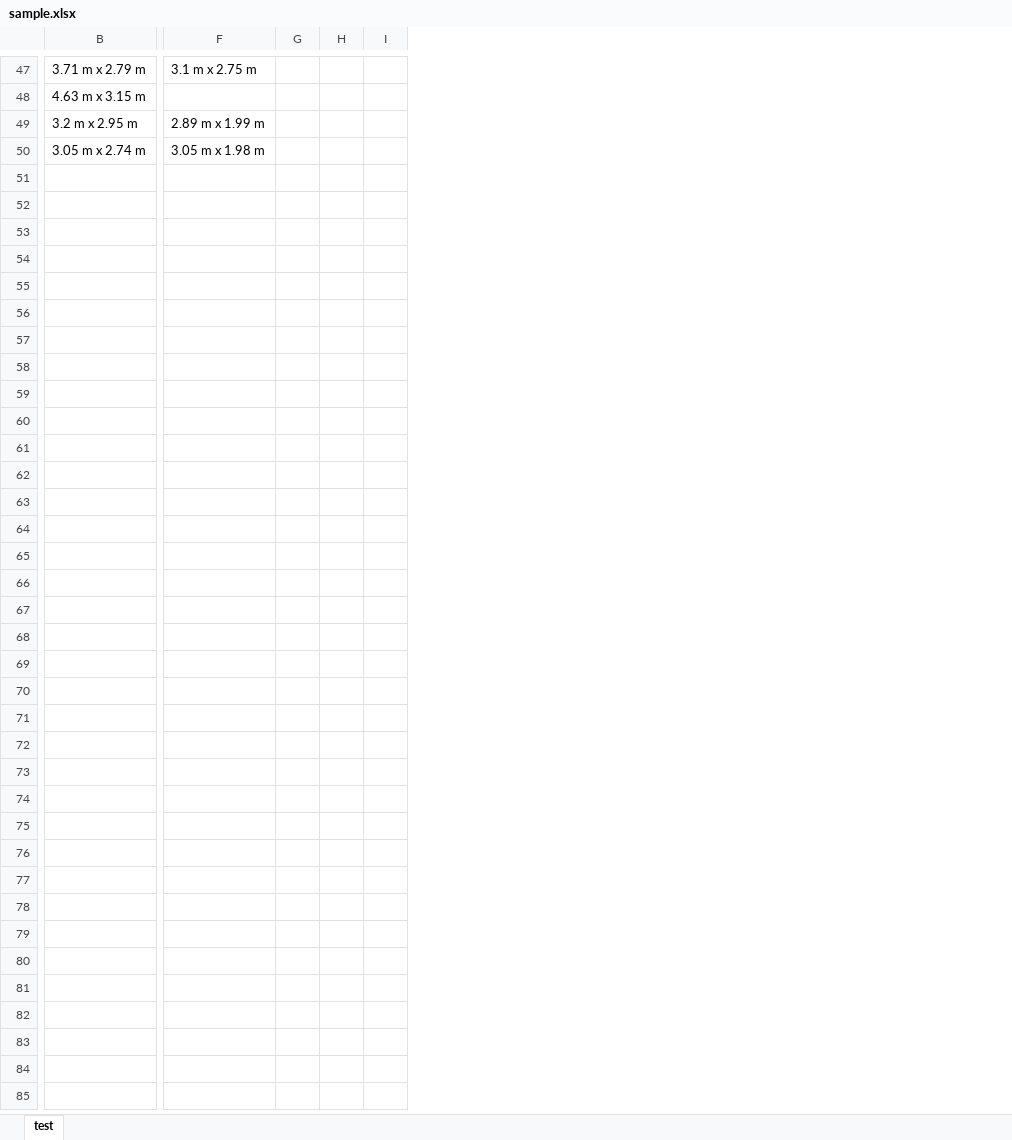
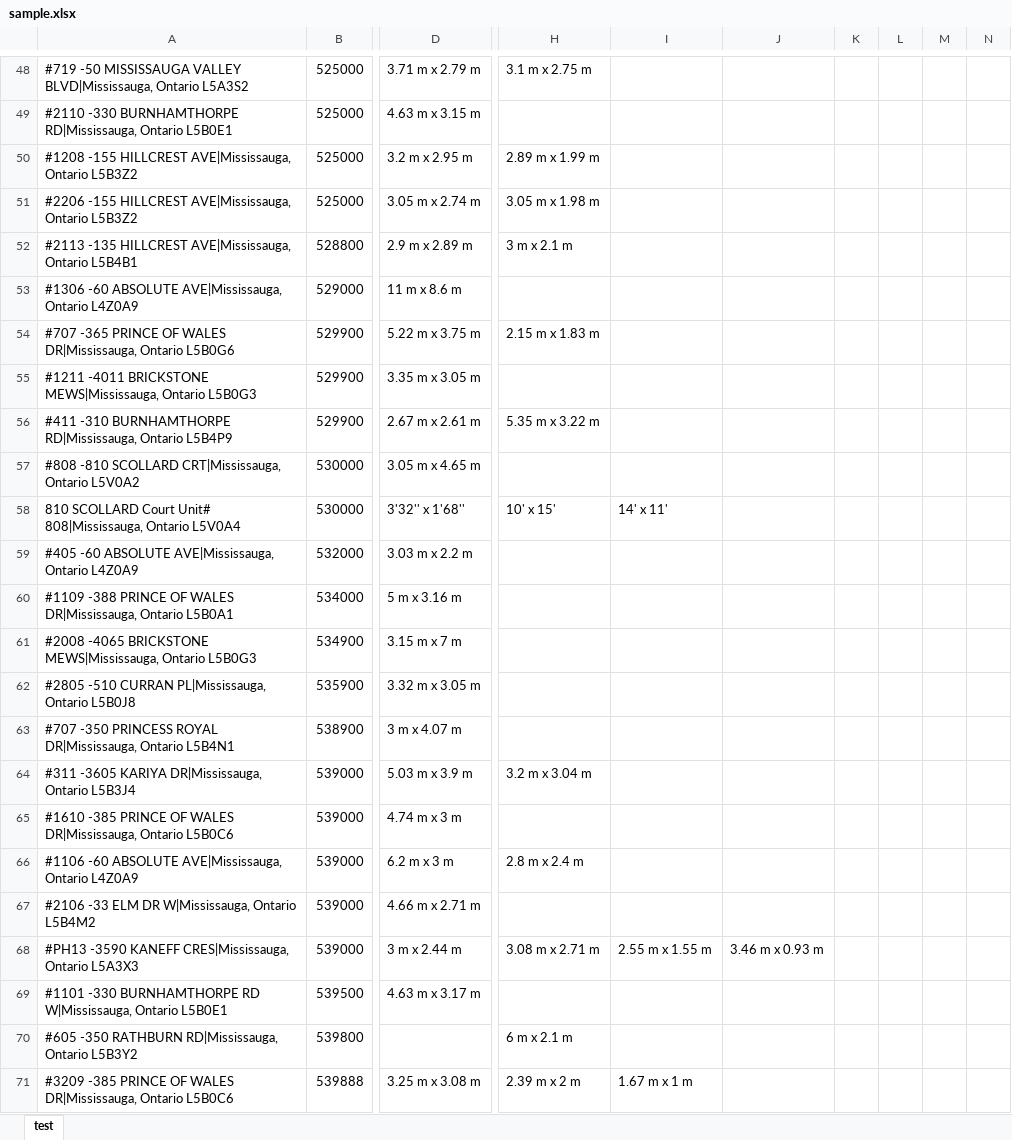
Before and after one commit to Felix-Suen/housePrice, an Excel workbook: sample.xlsx, sheet test, drawn as a sheet; only a part is shown, gaps mark what is left out; values as stored, in another font and other column widths than the file's, no borders; removed rows and columns are numbered as before the commit, all else as after; rows hold the shown columns only; the diff covers the shown part only; the diff names each change by its address in the sheet, - before the commit and + after, or states it on an @@ line.

Commit message:
updated excel

```diff
--- a/sample.xlsx (sheet test)
+++ b/sample.xlsx (sheet test)
+column A, rows 48-51: #719 -50 MISSISSAUGA VALLEY BLVD|Mississauga, Ontario L5A3S2 | #2110 -330 BURNHAMTHORPE RD|Mississauga, Ontario L5B0E1 | #1208 -155 HILLCREST AVE|Mississauga, Ontario L5B3Z2 | #2206 -155 HILLCREST AVE|Mississauga, Ontario L5B3Z2
+column B, rows 48-51: all 525000
-column F, rows 47-50: 3.1 m x 2.75 m |  | 2.89 m x 1.99 m | 3.05 m x 1.98 m
-column G, empty
-column H, empty
-column I, empty
+column H, rows 48-51: 3.1 m x 2.75 m |  | 2.89 m x 1.99 m | 3.05 m x 1.98 m
+column I, empty
+column J, empty
+column K, empty
+column L, empty
+column M, empty
+column N, empty
+row 52: #2113 -135 HILLCREST AVE|Mississauga, Ontario L5B4B1 | 528800 | 2.9 m x 2.89 m | 3 m x 2.1 m
+row 53: #1306 -60 ABSOLUTE AVE|Mississauga, Ontario L4Z0A9 | 529000 | 11 m x 8.6 m
+row 54: #707 -365 PRINCE OF WALES DR|Mississauga, Ontario L5B0G6 | 529900 | 5.22 m x 3.75 m | 2.15 m x 1.83 m
+row 55: #1211 -4011 BRICKSTONE MEWS|Mississauga, Ontario L5B0G3 | 529900 | 3.35 m x 3.05 m
+row 56: #411 -310 BURNHAMTHORPE RD|Mississauga, Ontario L5B4P9 | 529900 | 2.67 m x 2.61 m | 5.35 m x 3.22 m
+row 57: #808 -810 SCOLLARD CRT|Mississauga, Ontario L5V0A2 | 530000 | 3.05 m x 4.65 m
+row 58: 810 SCOLLARD Court Unit# 808|Mississauga, Ontario L5V0A4 | 530000 | 3'32'' x 1'68'' | 10' x 15' | 14' x 11'
+row 59: #405 -60 ABSOLUTE AVE|Mississauga, Ontario L4Z0A9 | 532000 | 3.03 m x 2.2 m
+row 60: #1109 -388 PRINCE OF WALES DR|Mississauga, Ontario L5B0A1 | 534000 | 5 m x 3.16 m
+row 61: #2008 -4065 BRICKSTONE MEWS|Mississauga, Ontario L5B0G3 | 534900 | 3.15 m x 7 m
+row 62: #2805 -510 CURRAN PL|Mississauga, Ontario L5B0J8 | 535900 | 3.32 m x 3.05 m
+row 63: #707 -350 PRINCESS ROYAL DR|Mississauga, Ontario L5B4N1 | 538900 | 3 m x 4.07 m
+row 64: #311 -3605 KARIYA DR|Mississauga, Ontario L5B3J4 | 539000 | 5.03 m x 3.9 m | 3.2 m x 3.04 m
+row 65: #1610 -385 PRINCE OF WALES DR|Mississauga, Ontario L5B0C6 | 539000 | 4.74 m x 3 m
+row 66: #1106 -60 ABSOLUTE AVE|Mississauga, Ontario L4Z0A9 | 539000 | 6.2 m x 3 m | 2.8 m x 2.4 m
+row 67: #2106 -33 ELM DR W|Mississauga, Ontario L5B4M2 | 539000 | 4.66 m x 2.71 m
+row 68: #PH13 -3590 KANEFF CRES|Mississauga, Ontario L5A3X3 | 539000 | 3 m x 2.44 m | 3.08 m x 2.71 m | 2.55 m x 1.55 m | 3.46 m x 0.93 m
+row 69: #1101 -330 BURNHAMTHORPE RD W|Mississauga, Ontario L5B0E1 | 539500 | 4.63 m x 3.17 m
+row 70: #605 -350 RATHBURN RD|Mississauga, Ontario L5B3Y2 | 539800 |  | 6 m x 2.1 m
+row 71: #3209 -385 PRINCE OF WALES DR|Mississauga, Ontario L5B0C6 | 539888 | 3.25 m x 3.08 m | 2.39 m x 2 m | 1.67 m x 1 m
```
Also changed, not shown: 178 added rows and 5 added columns elsewhere in this sheet, 1 other file.
